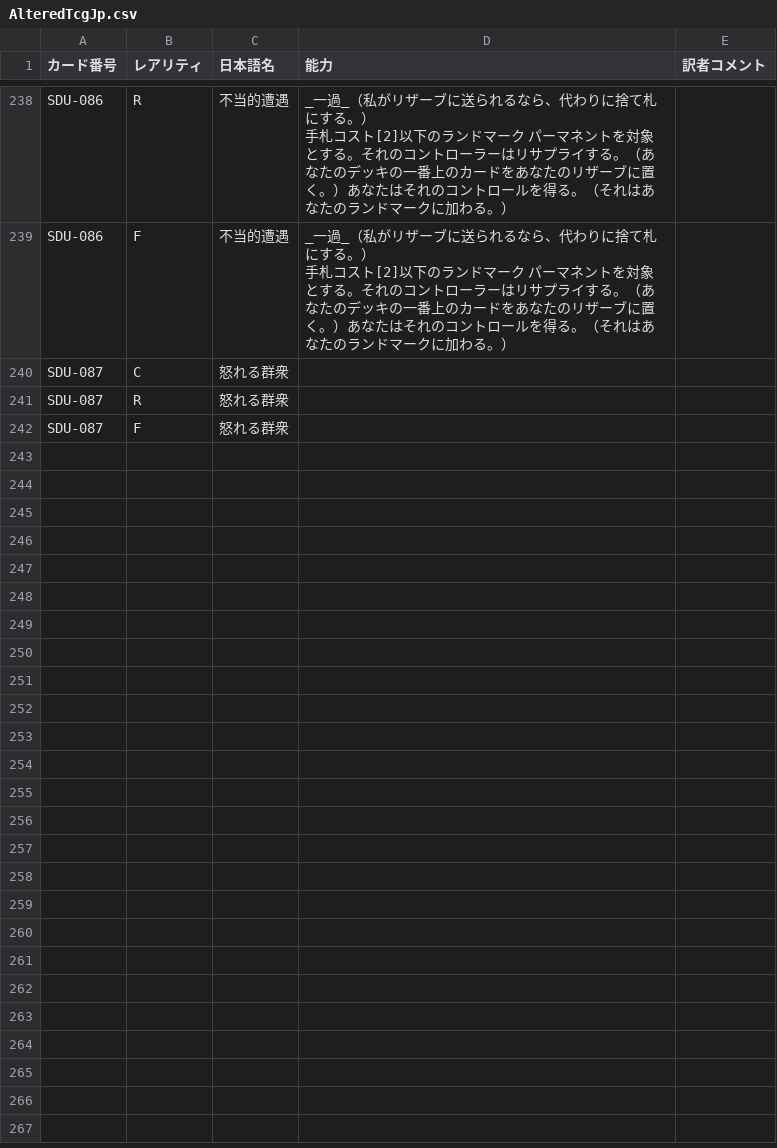
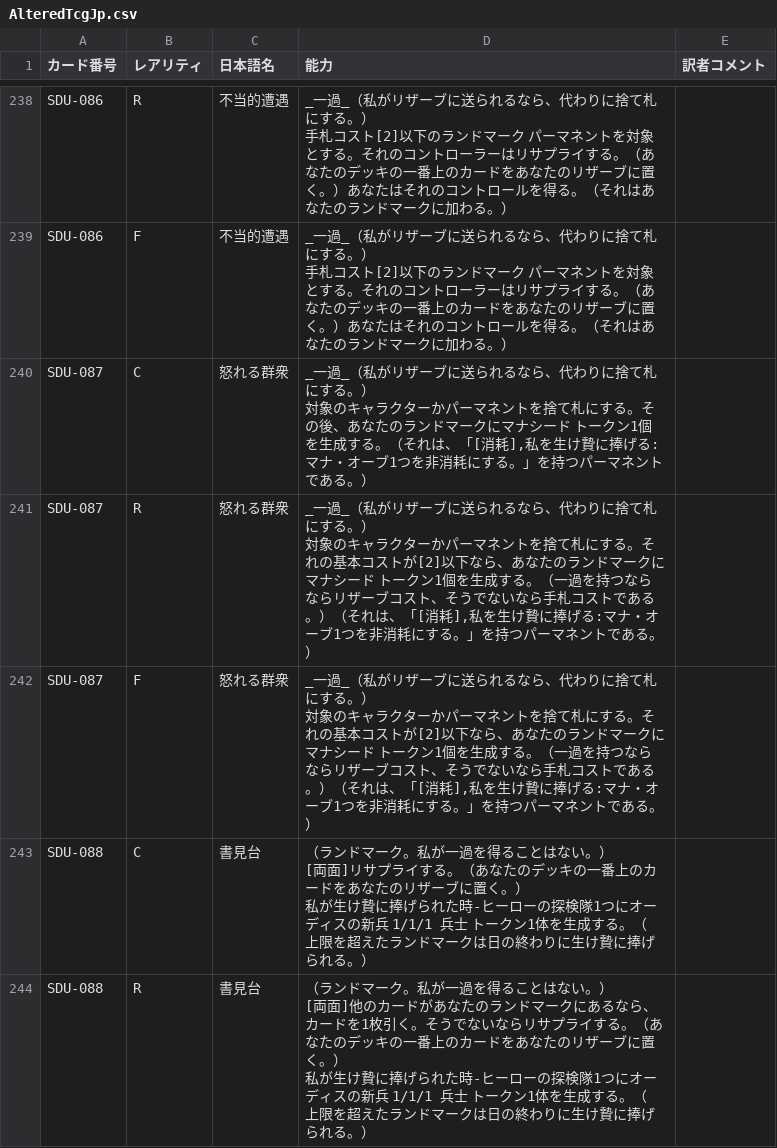
Before and after one commit to ayanone/AlteredTcgJp, a CSV file: AlteredTcgJp.csv, drawn as a sheet; only a part is shown, gaps mark what is left out; the diff covers the shown part only.

Commit message:
かーどをついか

```diff
--- a/AlteredTcgJp.csv
+++ b/AlteredTcgJp.csv
@@ -392,4 +392,13 @@ SDU-086,F,不当的遭遇,"_一過_（私がリザーブに送られるなら、
 手札コスト[2]以下のランドマーク パーマネントを対象とする。それのコントローラーはリサプライする。（あなたのデッキの一番上のカードをあなたのリザーブに置く。）あなたはそれのコントロールを得る。（それはあなたのランドマークに加わる。）",
-SDU-087,C,怒れる群衆,,
-SDU-087,R,怒れる群衆,,
-SDU-087,F,怒れる群衆,,
+SDU-087,C,怒れる群衆,"_一過_（私がリザーブに送られるなら、代わりに捨て札にする。）
+対象のキャラクターかパーマネントを捨て札にする。その後、あなたのランドマークにマナシード トークン1個を生成する。（それは、「[消耗],私を生け贄に捧げる:マナ・オーブ1つを非消耗にする。」を持つパーマネントである。）",
+SDU-087,R,怒れる群衆,"_一過_（私がリザーブに送られるなら、代わりに捨て札にする。）
+対象のキャラクターかパーマネントを捨て札にする。それの基本コストが[2]以下なら、あなたのランドマークにマナシード トークン1個を生成する。（一過を持つならならリザーブコスト、そうでないなら手札コストである。）（それは、「[消耗],私を生け贄に捧げる:マナ・オーブ1つを非消耗にする。」を持つパーマネントである。）",
+SDU-087,F,怒れる群衆,"_一過_（私がリザーブに送られるなら、代わりに捨て札にする。）
+対象のキャラクターかパーマネントを捨て札にする。それの基本コストが[2]以下なら、あなたのランドマークにマナシード トークン1個を生成する。（一過を持つならならリザーブコスト、そうでないなら手札コストである。）（それは、「[消耗],私を生け贄に捧げる:マナ・オーブ1つを非消耗にする。」を持つパーマネントである。）",
+SDU-088,C,書見台,"（ランドマーク。私が一過を得ることはない。）
+[両面]リサプライする。（あなたのデッキの一番上のカードをあなたのリザーブに置く。）
+私が生け贄に捧げられた時-ヒーローの探検隊1つにオーディスの新兵 1/1/1 兵士 トークン1体を生成する。（上限を超えたランドマークは日の終わりに生け贄に捧げられる。）",
+SDU-088,R,書見台,"（ランドマーク。私が一過を得ることはない。）
+[両面]他のカードがあなたのランドマークにあるなら、カードを1枚引く。そうでないならリサプライする。（あなたのデッキの一番上のカードをあなたのリザーブに置く。）
+私が生け贄に捧げられた時-ヒーローの探検隊1つにオーディスの新兵 1/1/1 兵士 トークン1体を生成する。（上限を超えたランドマークは日の終わりに生け贄に捧げられる。）",
```
Also changed, not shown: 4 added rows and 6 edited cells elsewhere in this file.
